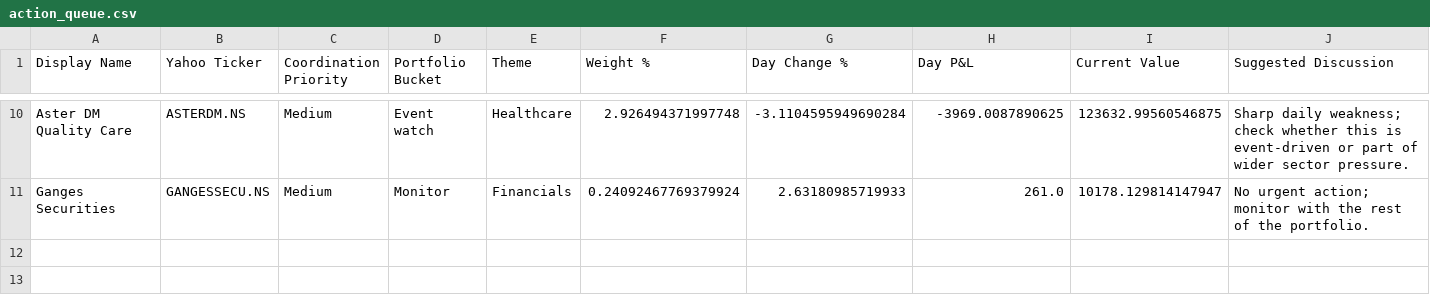
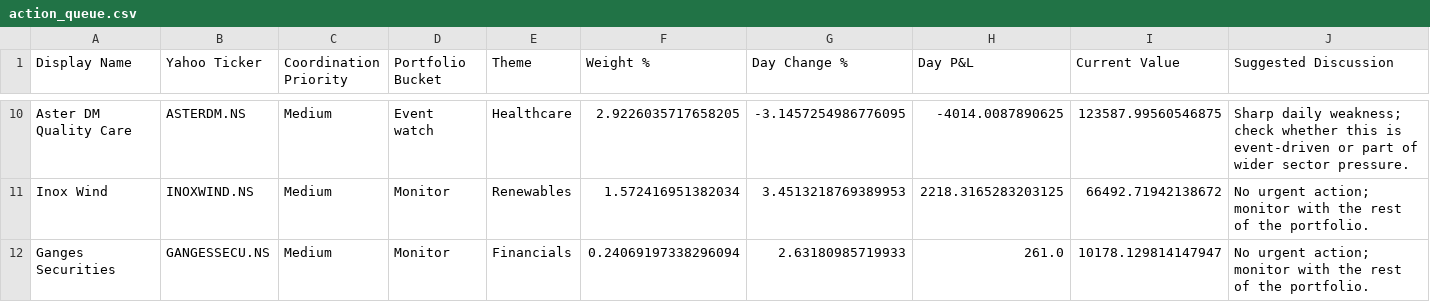
Before and after one commit to hvj7p7shkv-hub/vikram-portfolio-dashboard, a CSV file: data/action_queue.csv, drawn as a sheet; only a part is shown, gaps mark what is left out; addresses are those after the commit; the diff covers the shown part only; the diff names each change by its address in the sheet, - before the commit and + after, or states it on an @@ line.

```diff
--- a/data/action_queue.csv
+++ b/data/action_queue.csv
-F10 (Weight %): 2.926494371997748
+F10 (Weight %): 2.9226035717658205
-G10 (Day Change %): -3.1104595949690284
+G10 (Day Change %): -3.1457254986776095
-H10 (Day P&L): -3969.0087890625
+H10 (Day P&L): -4014.0087890625
-I10 (Current Value): 123632.99560546875
+I10 (Current Value): 123587.99560546875
+row 11: Inox Wind | INOXWIND.NS | Medium | Monitor | Renewables | 1.572416951382034 | 3.4513218769389953 | 2218.3165283203125 | 66492.71942138672 | No urgent action; monitor with the rest of the portfolio.
-F12 (Weight %): 0.24092467769379924
+F12 (Weight %): 0.24069197338296094
```
Also changed, not shown: 32 edited cells elsewhere in this file, data/holdings.csv, 1 other file.
